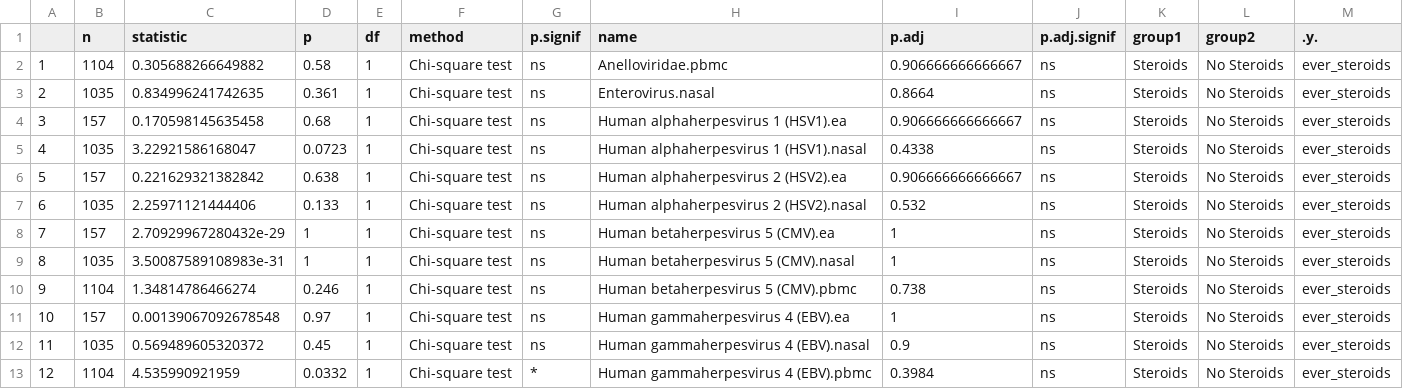
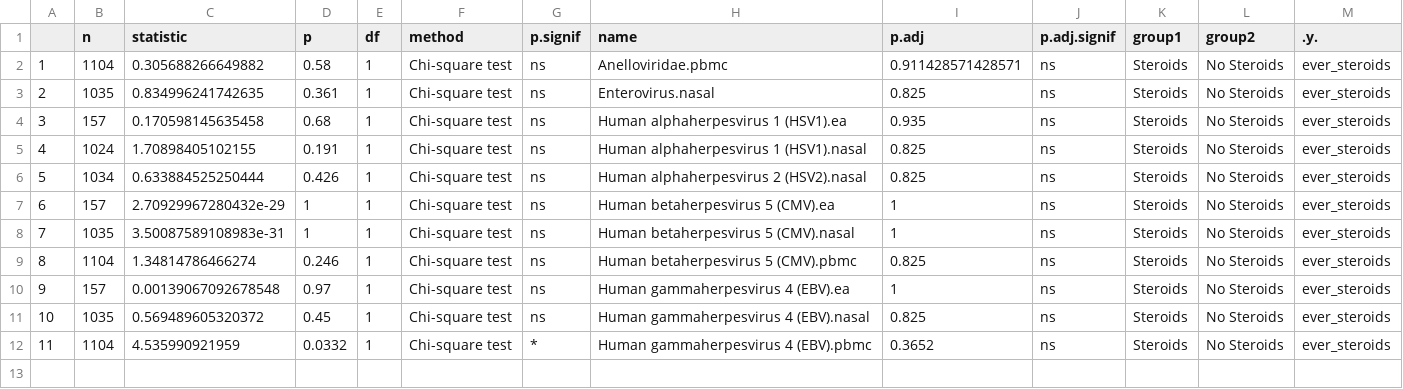
Before and after one commit to joannarce/impacc-public-code, a CSV file: chronic_viruses_manuscript/Figure2/output/Supplemental_Data_1_part7.csv, drawn as a sheet; removed rows and columns are numbered as before the commit, all else as after; the diff names each change by its address in the sheet, - before the commit and + after, or states it on an @@ line.

```diff
--- a/chronic_viruses_manuscript/Figure2/output/Supplemental_Data_1_part7.csv
+++ b/chronic_viruses_manuscript/Figure2/output/Supplemental_Data_1_part7.csv
-I2 (p.adj): 0.906666666666667
+I2 (p.adj): 0.911428571428571
-I3 (p.adj): 0.8664
+I3 (p.adj): 0.825
-I4 (p.adj): 0.906666666666667
+I4 (p.adj): 0.935
-B5 (n): 1035
+B5 (n): 1024
-C5 (statistic): 3.22921586168047
+C5 (statistic): 1.70898405102155
-D5 (p): 0.0723
+D5 (p): 0.191
-I5 (p.adj): 0.4338
+I5 (p.adj): 0.825
-row 6: 5 | 157 | 0.221629321382842 | 0.638 | 1 | Chi-square test | ns | Human alphaherpesvirus 2 (HSV2).ea | 0.906666666666667 | ns | Steroids | No Steroids | ever_steroids
@@ column A renumbered from row 6 down @@
-B6 (n): 1035
+B6 (n): 1034
-C6 (statistic): 2.25971121444406
+C6 (statistic): 0.633884525250444
-D6 (p): 0.133
+D6 (p): 0.426
-I6 (p.adj): 0.532
+I6 (p.adj): 0.825
-I9 (p.adj): 0.738
+I9 (p.adj): 0.825
-I11 (p.adj): 0.9
+I11 (p.adj): 0.825
-I12 (p.adj): 0.3984
+I12 (p.adj): 0.3652
```
Also changed, not shown: chronic_viruses_manuscript/Figure2/output/source_data_Figure2A_part1.csv, chronic_viruses_manuscript/Figure2/output/source_data_Figure2B.csv, 35 other files.
